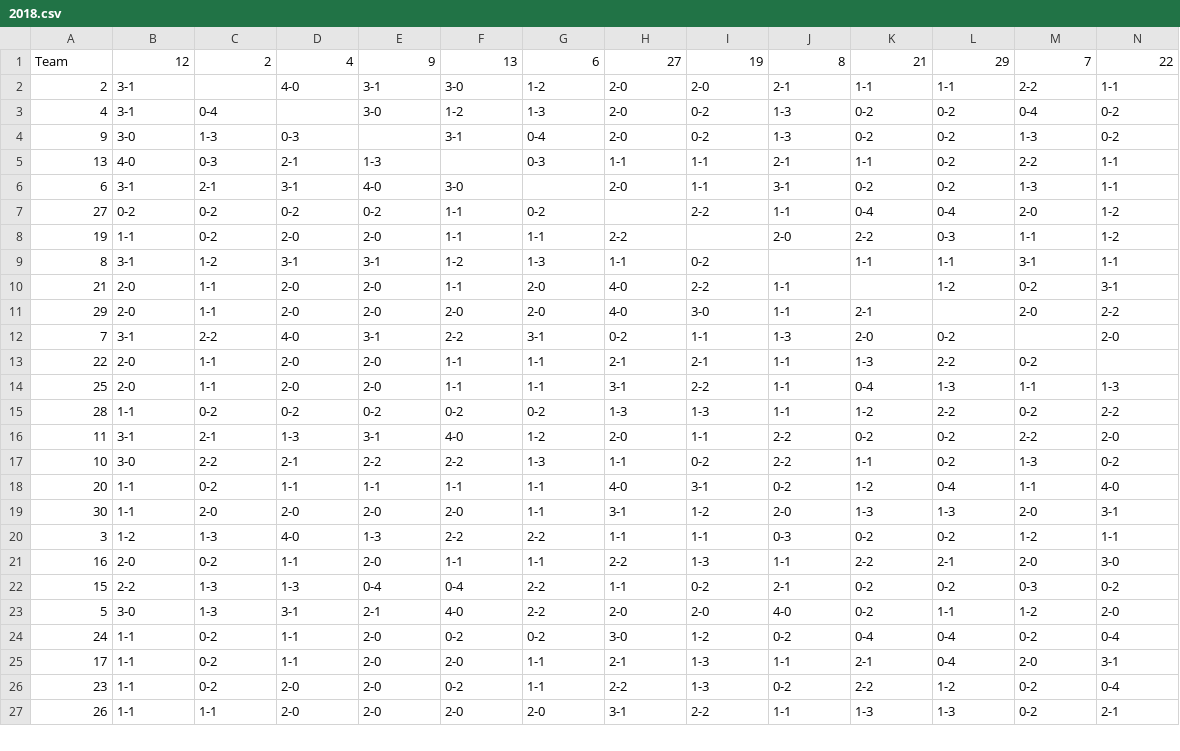
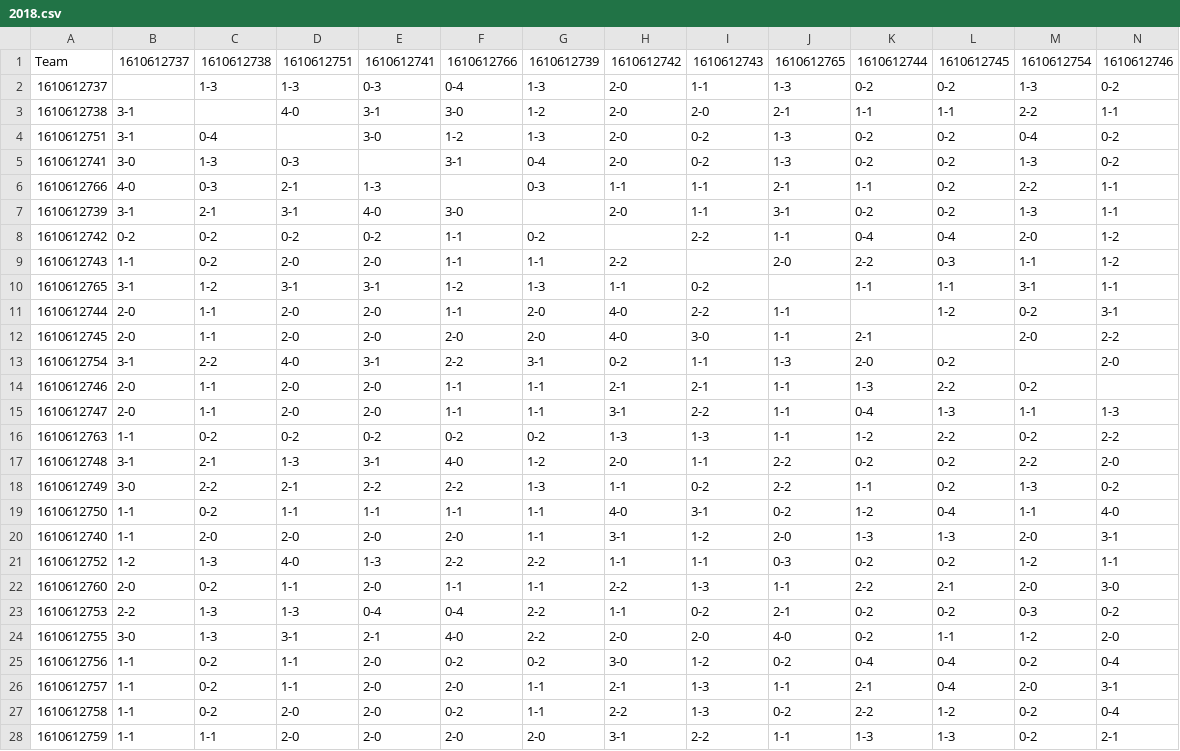
Before and after one commit to CHeffernan087/NBA_Machine_Learning_Model, a CSV file: data/head_to_head/2018.csv, drawn as a sheet; only a part is shown; removed rows and columns are numbered as before the commit, all else as after; rows hold the shown columns only; the diff covers the shown part only; the diff names each change by its address in the sheet, - before the commit and + after, or states it on an @@ line.

```diff
--- a/data/head_to_head/2018.csv
+++ b/data/head_to_head/2018.csv
-row 1: Team | 12 | 2 | 4 | 9 | 13 | 6 | 27 | 19 | 8 | 21 | 29 | 7 | 22
+row 1: Team | 1610612737 | 1610612738 | 1610612751 | 1610612741 | 1610612766 | 1610612739 | 1610612742 | 1610612743 | 1610612765 | 1610612744 | 1610612745 | 1610612754 | 1610612746
+row 2: 1610612737 |  | 1-3 | 1-3 | 0-3 | 0-4 | 1-3 | 2-0 | 1-1 | 1-3 | 0-2 | 0-2 | 1-3 | 0-2
-A3: 2
+A3: 1610612738
-A4: 4
+A4: 1610612751
-A5: 9
+A5: 1610612741
-A6: 13
+A6: 1610612766
-A7: 6
+A7: 1610612739
-A8: 27
+A8: 1610612742
-A9: 19
+A9: 1610612743
-A10: 8
+A10: 1610612765
-A11: 21
+A11: 1610612744
-A12: 29
+A12: 1610612745
-A13: 7
+A13: 1610612754
-A14: 22
+A14: 1610612746
-A15: 25
+A15: 1610612747
-A16: 28
+A16: 1610612763
-A17: 11
+A17: 1610612748
-A18: 10
+A18: 1610612749
-A19: 20
+A19: 1610612750
-A20: 30
+A20: 1610612740
-A21: 3
+A21: 1610612752
-A22: 16
+A22: 1610612760
-A23: 15
+A23: 1610612753
-A24: 5
+A24: 1610612755
-A25: 24
+A25: 1610612756
-A26: 17
+A26: 1610612757
-A27: 23
+A27: 1610612758
-A28: 26
+A28: 1610612759
```
Also changed, not shown: 3 edited cells elsewhere in this file, data/head_to_head/2015.csv, data/head_to_head/2016.csv, 12 other files.
